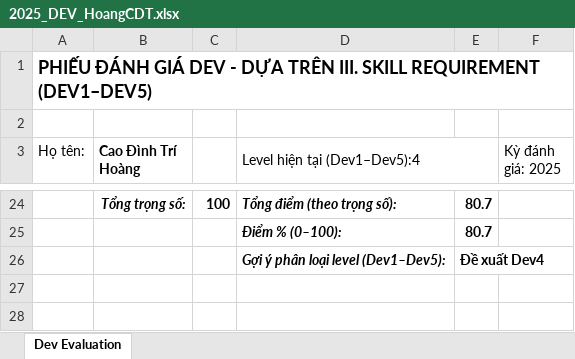
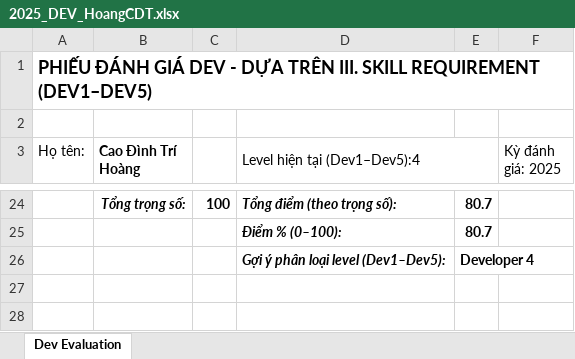
Before and after one commit to ngohoanglan/HoSoDoanhNghiep, an Excel workbook: CongViecBCM/Job Description TTCDS/Dev_Evaluation/2025_DEV_HoangCDT.xlsx, sheet Dev Evaluation, drawn as a sheet; only a part is shown, gaps mark what is left out; values as stored, in another font and other column widths than the file's, no borders; the diff names each change by its address in the sheet, - before the commit and + after, or states it on an @@ line.

```diff
--- a/CongViecBCM/Job Description TTCDS/Dev_Evaluation/2025_DEV_HoangCDT.xlsx (sheet Dev Evaluation)
+++ b/CongViecBCM/Job Description TTCDS/Dev_Evaluation/2025_DEV_HoangCDT.xlsx (sheet Dev Evaluation)
-E26: Đề xuất Dev4
+E26: Developer 4
```
Also changed, not shown: CongViecBCM/Job Description TTCDS/Dev_Evaluation/2025_DEV_NyVS.xlsx, CongViecBCM/Job Description TTCDS/Dev_Evaluation/2025_DEV_PhongBBT.xlsx, 9 other files.
